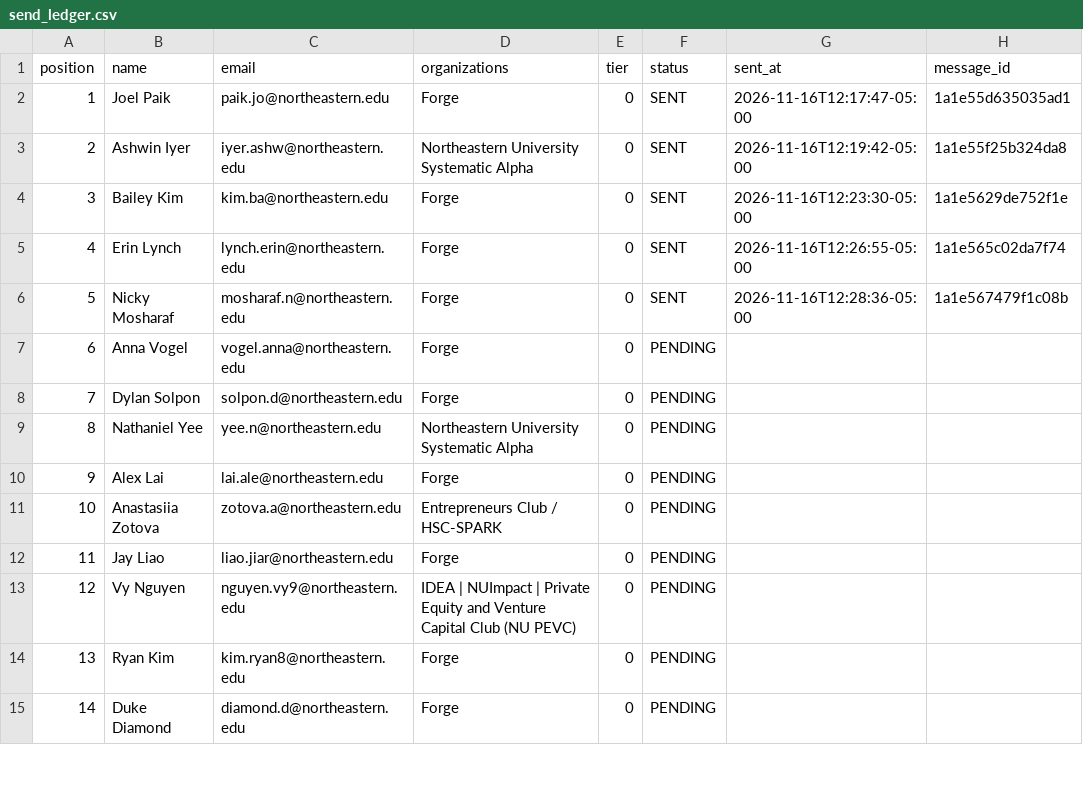
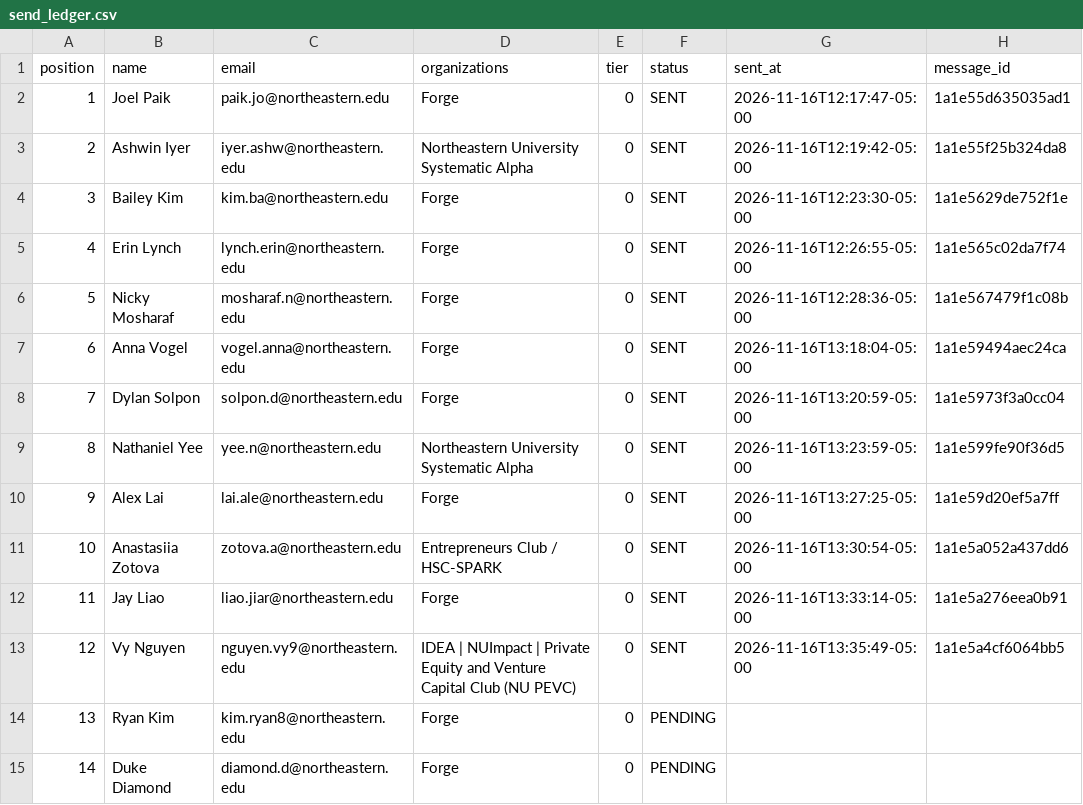
Before and after one commit to Metdez/Job-O-Clock, a CSV file: data/northeastern-event-contacts/send_ledger.csv, drawn as a sheet; only a part is shown.

```diff
--- a/data/northeastern-event-contacts/send_ledger.csv
+++ b/data/northeastern-event-contacts/send_ledger.csv
@@ -6,9 +6,9 @@ position,name,email,organizations,tier,status,sent_at,message_id
 5,Nicky Mosharaf,mosharaf.n@northeastern.edu,Forge,0,SENT,2026-11-16T12:28:36-05:00,1a1e567479f1c08b
-6,Anna Vogel,vogel.anna@northeastern.edu,Forge,0,PENDING,,
-7,Dylan Solpon,solpon.d@northeastern.edu,Forge,0,PENDING,,
-8,Nathaniel Yee,yee.n@northeastern.edu,Northeastern University Systematic Alpha,0,PENDING,,
-9,Alex Lai,lai.ale@northeastern.edu,Forge,0,PENDING,,
-10,Anastasiia Zotova,zotova.a@northeastern.edu,Entrepreneurs Club / HSC-SPARK,0,PENDING,,
-11,Jay Liao,liao.jiar@northeastern.edu,Forge,0,PENDING,,
-12,Vy Nguyen,nguyen.vy9@northeastern.edu,IDEA | NUImpact | Private Equity and Venture Capital Club (NU PEVC),0,PENDING,,
+6,Anna Vogel,vogel.anna@northeastern.edu,Forge,0,SENT,2026-11-16T13:18:04-05:00,1a1e59494aec24ca
+7,Dylan Solpon,solpon.d@northeastern.edu,Forge,0,SENT,2026-11-16T13:20:59-05:00,1a1e5973f3a0cc04
+8,Nathaniel Yee,yee.n@northeastern.edu,Northeastern University Systematic Alpha,0,SENT,2026-11-16T13:23:59-05:00,1a1e599fe90f36d5
+9,Alex Lai,lai.ale@northeastern.edu,Forge,0,SENT,2026-11-16T13:27:25-05:00,1a1e59d20ef5a7ff
+10,Anastasiia Zotova,zotova.a@northeastern.edu,Entrepreneurs Club / HSC-SPARK,0,SENT,2026-11-16T13:30:54-05:00,1a1e5a052a437dd6
+11,Jay Liao,liao.jiar@northeastern.edu,Forge,0,SENT,2026-11-16T13:33:14-05:00,1a1e5a276eea0b91
+12,Vy Nguyen,nguyen.vy9@northeastern.edu,IDEA | NUImpact | Private Equity and Venture Capital Club (NU PEVC),0,SENT,2026-11-16T13:35:49-05:00,1a1e5a4cf6064bb5
 13,Ryan Kim,kim.ryan8@northeastern.edu,Forge,0,PENDING,,
```
Also changed, not shown: data/northeastern-event-contacts/send_log.csv, 1 other file.
